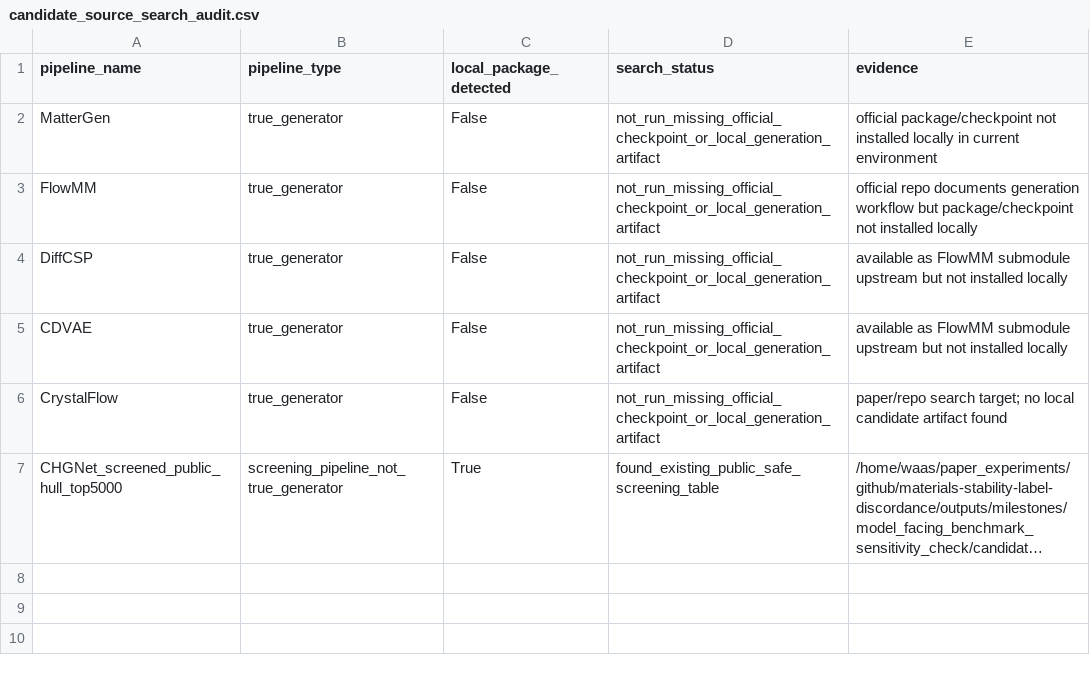
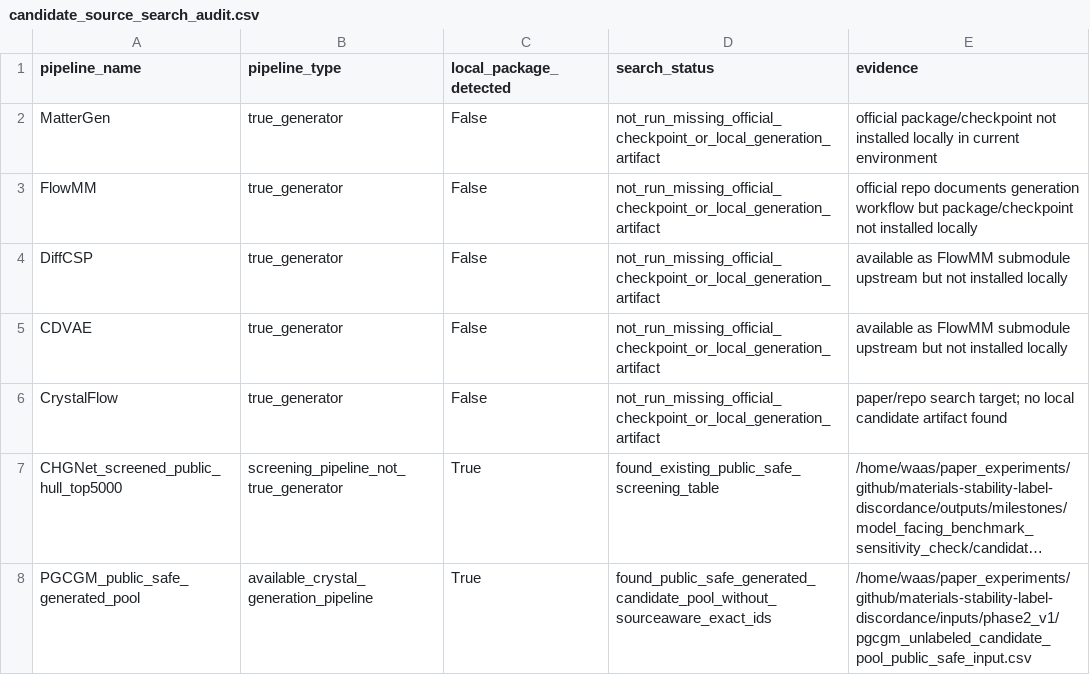
Before and after one commit to Marchematics/materials-stability-label-discordance, a CSV file: outputs/phase2_v1/generative/candidate_source_search_audit.csv, drawn as a sheet; long unchanged cells end in …; the diff names each change by its address in the sheet, - before the commit and + after, or states it on an @@ line.

```diff
--- a/outputs/phase2_v1/generative/candidate_source_search_audit.csv
+++ b/outputs/phase2_v1/generative/candidate_source_search_audit.csv
+row 8: PGCGM_public_safe_generated_pool | available_crystal_generation_pipeline | True | found_public_safe_generated_candidate_pool_without_sourceaware_exact_ids | /home/waas/paper_experiments/github/materials-stability-label-discordance/inputs/phase2_v1/pgcgm_unlabeled_candidate_pool_public_safe_input.csv
```
Also changed, not shown: outputs/phase2_v1/figure_source_data/fig5_generated_consequence.csv, outputs/phase2_v1/generative/generated_candidate_inventory.csv, 16 other files.
